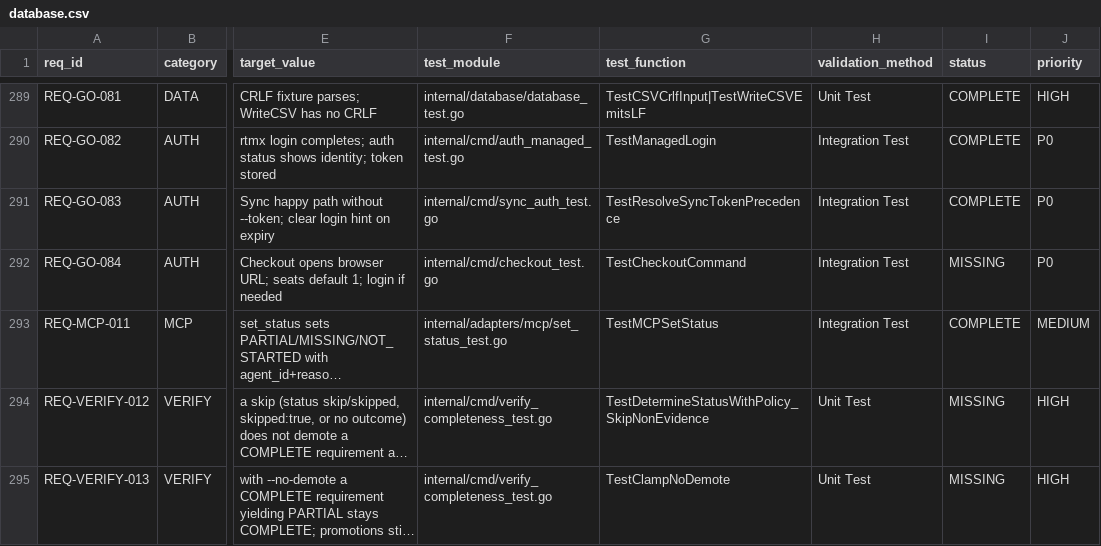
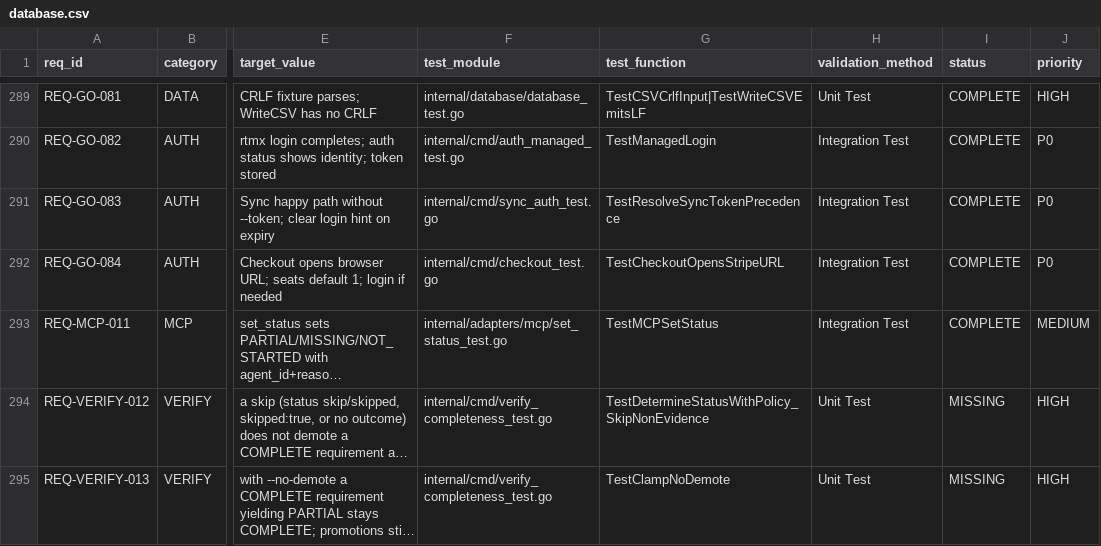
Before and after one commit to rtmx-ai/rtmx, a CSV file: .rtmx/database.csv, drawn as a sheet; only a part is shown, gaps mark what is left out; long unchanged cells end in …; the diff names each change by its address in the sheet, - before the commit and + after, or states it on an @@ line.

```diff
--- a/.rtmx/database.csv
+++ b/.rtmx/database.csv
-G292 (test_function): TestCheckoutCommand
+G292 (test_function): TestCheckoutOpensStripeURL
-I292 (status): MISSING
+I292 (status): COMPLETE
```
Also changed, not shown: 5 other files.
